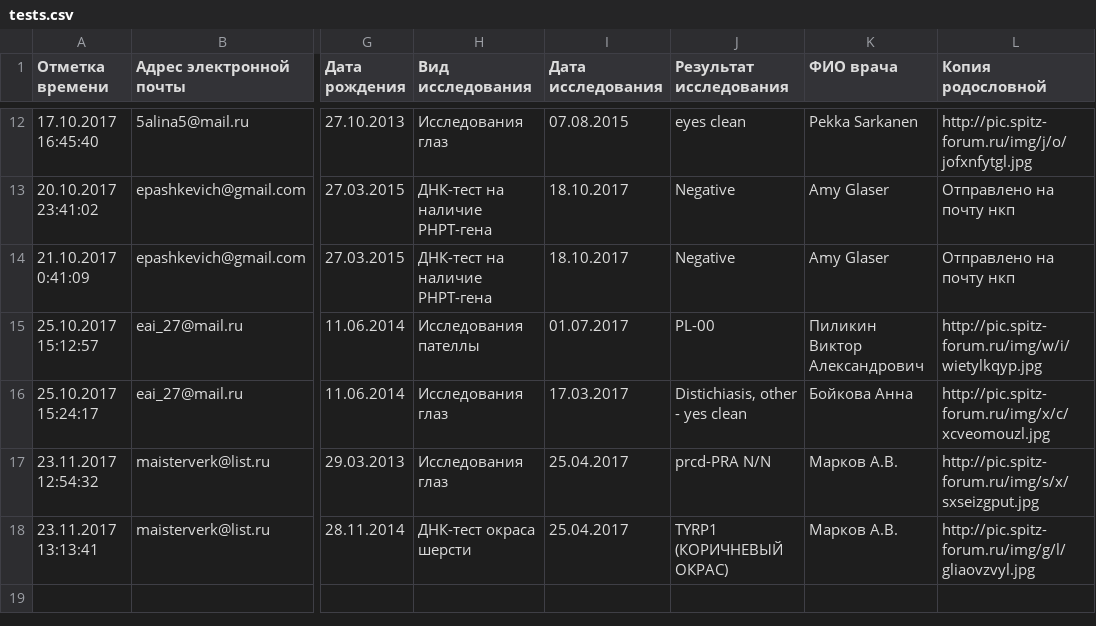
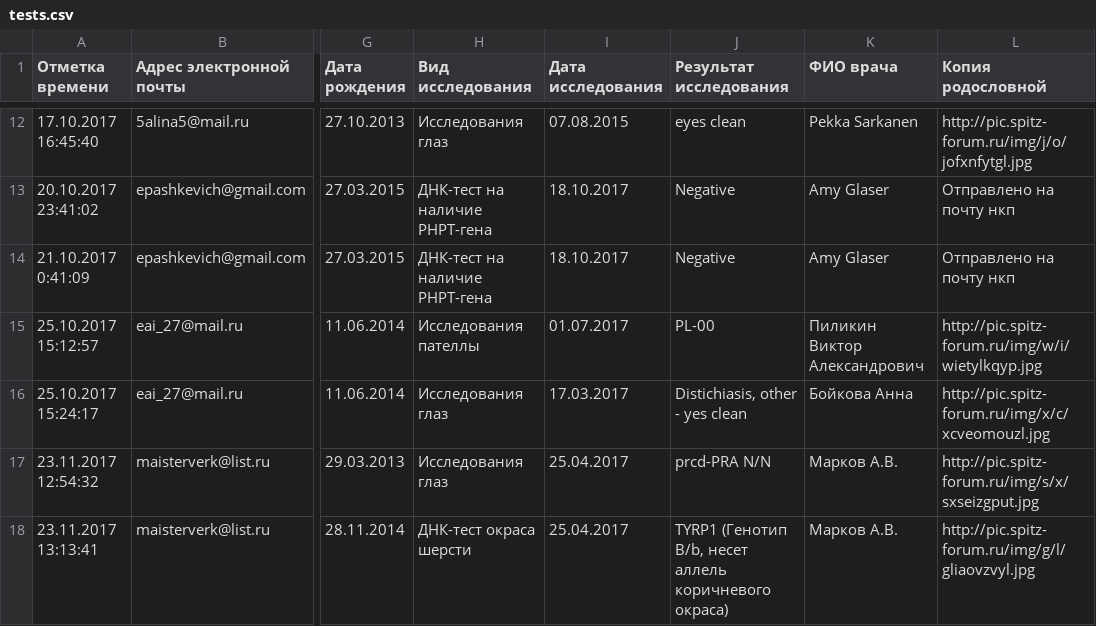
Before and after one commit to Itzamna/nkp-spitz, a CSV file: _data/tests.csv, drawn as a sheet; only a part is shown, gaps mark what is left out; the diff names each change by its address in the sheet, - before the commit and + after, or states it on an @@ line.

Commit message:
update info

```diff
--- a/_data/tests.csv
+++ b/_data/tests.csv
-J18 (Результат исследования): TYRP1 (КОРИЧНЕВЫЙ ОКРАС)
+J18 (Результат исследования): TYRP1 (Генотип B/b, несет аллель коричневого окраса)
```
